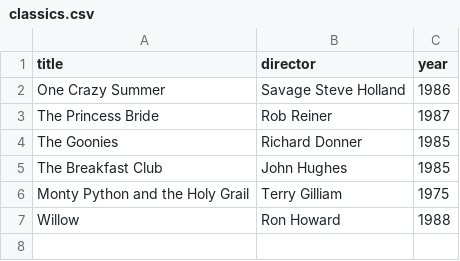
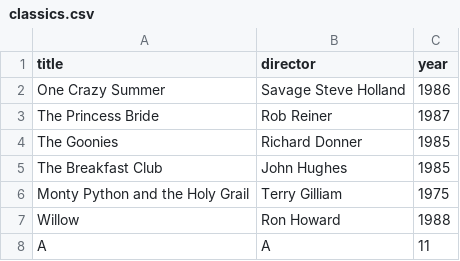
Before and after one commit to nemyung/webflyx, a CSV file: classics.csv, drawn as a sheet.

Commit message:
J: Update classics.csv

```diff
--- a/classics.csv
+++ b/classics.csv
@@ -7 +7,2 @@ Monty Python and the Holy Grail, Terry Gilliam, 1975
 Willow, Ron Howard, 1988
+A, A, 11
```
